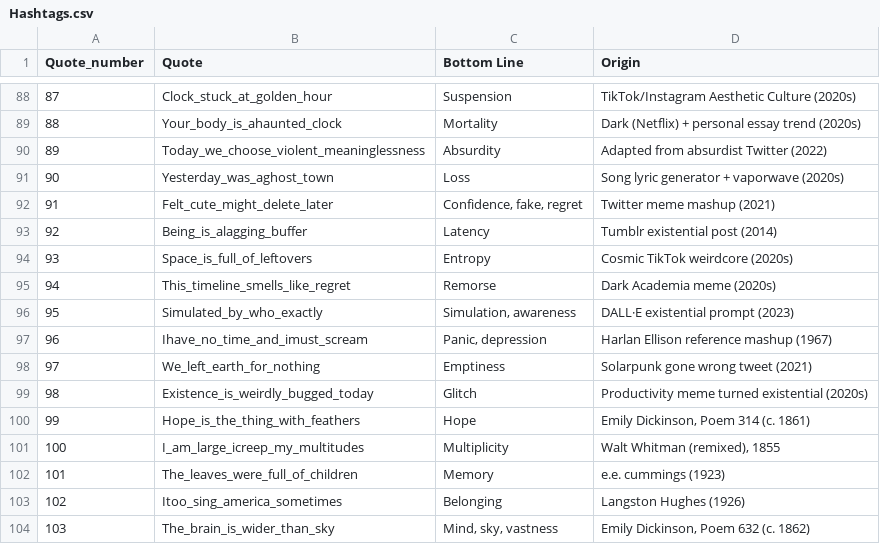
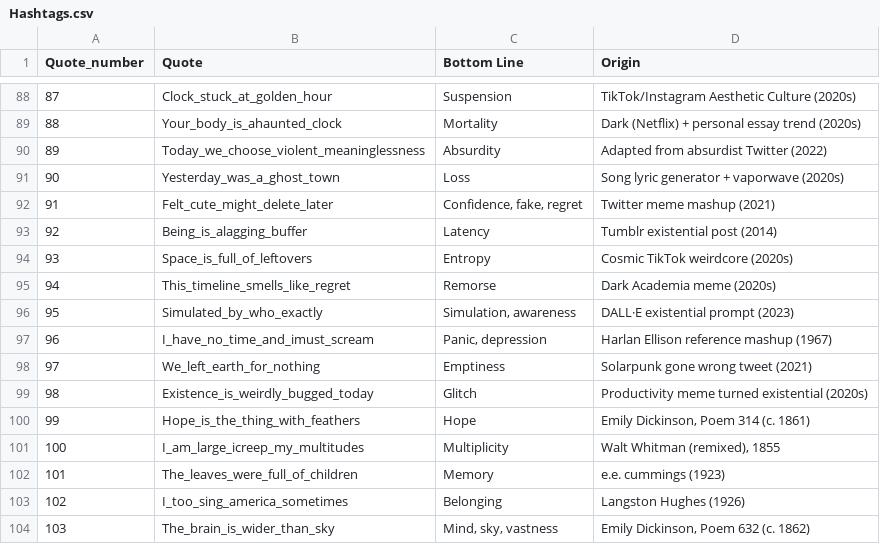
Before and after one commit to Daphneperl/junk_is_amitco, a CSV file: views/hashtag_gallery/Hashtags.csv, drawn as a sheet; only a part is shown, gaps mark what is left out.

Commit message:
csv I correction

```diff
--- a/views/hashtag_gallery/Hashtags.csv
+++ b/views/hashtag_gallery/Hashtags.csv
@@ -90,3 +90,3 @@ Quote_number,Quote,Bottom Line,Origin
 89,Today_we_choose_violent_meaninglessness,Absurdity,Adapted from absurdist Twitter (2022)
-90,Yesterday_was_aghost_town,Loss,Song lyric generator + vaporwave (2020s)
+90,Yesterday_was_a_ghost_town,Loss,Song lyric generator + vaporwave (2020s)
 91,Felt_cute_might_delete_later,"Confidence, fake, regret",Twitter meme mashup (2021)
@@ -96,3 +96,3 @@ Quote_number,Quote,Bottom Line,Origin
 95,Simulated_by_who_exactly,"Simulation, awareness",DALL·E existential prompt (2023)
-96,Ihave_no_time_and_imust_scream,"Panic, depression",Harlan Ellison reference mashup (1967)
+96,I_have_no_time_and_imust_scream,"Panic, depression",Harlan Ellison reference mashup (1967)
 97,We_left_earth_for_nothing,Emptiness,Solarpunk gone wrong tweet (2021)
@@ -102,3 +102,3 @@ Quote_number,Quote,Bottom Line,Origin
 101,The_leaves_were_full_of_children,Memory,e.e. cummings (1923)
-102,Itoo_sing_america_sometimes,Belonging,Langston Hughes (1926)
+102,I_too_sing_america_sometimes,Belonging,Langston Hughes (1926)
 103,The_brain_is_wider_than_sky,"Mind, sky, vastness","Emily Dickinson, Poem 632 (c. 1862)"
```
